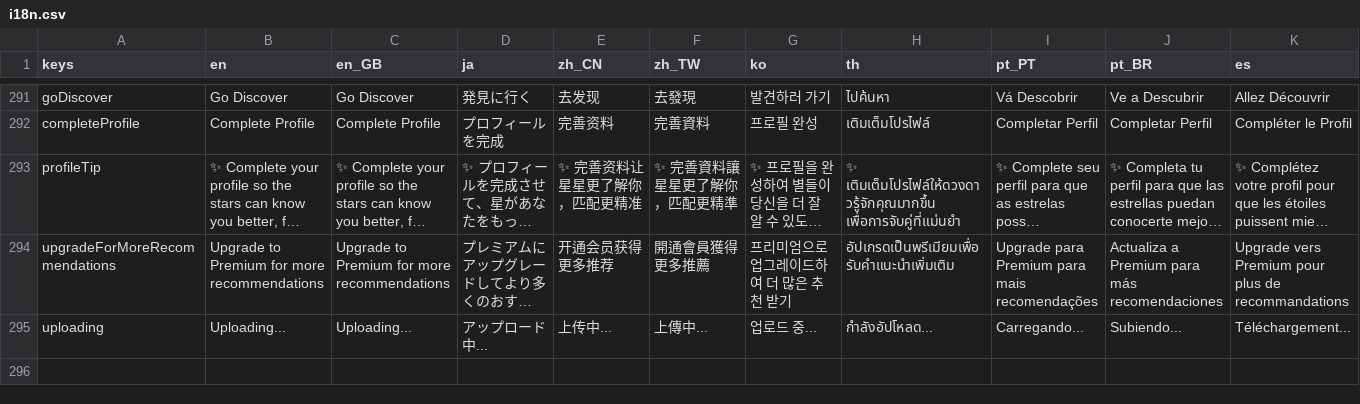
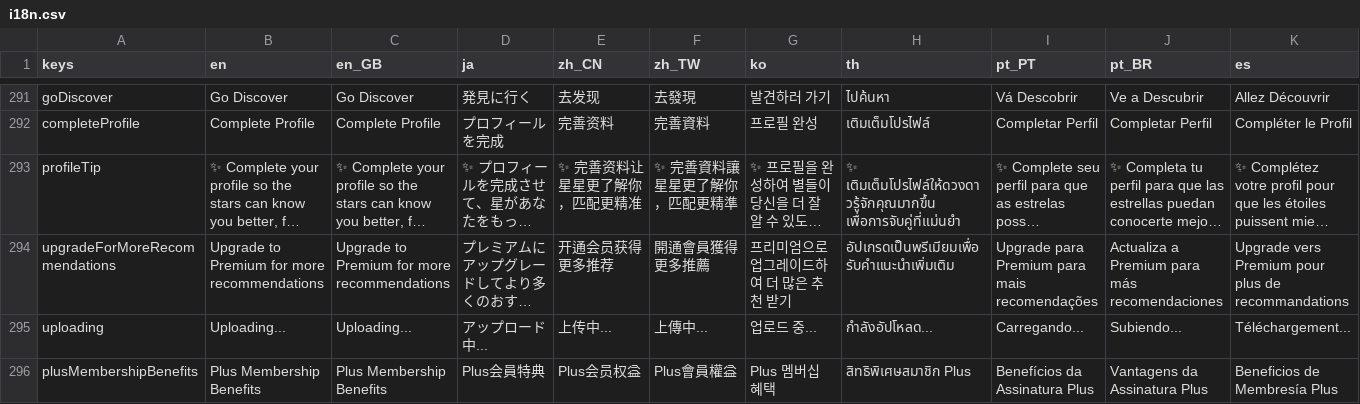
Before and after one commit to zhangyc/pixify-flutter, a CSV file: assets_dev/i18n.csv, drawn as a sheet; only a part is shown, gaps mark what is left out; long unchanged cells end in …; rows hold the shown columns only; the diff names each change by its address in the sheet, - before the commit and + after, or states it on an @@ line.

```diff
--- a/assets_dev/i18n.csv
+++ b/assets_dev/i18n.csv
+row 296: plusMembershipBenefits | Plus Membership Benefits | Plus Membership Benefits | Plus会員特典 | Plus会员权益 | Plus會員權益 | Plus 멤버십 혜택 | สิทธิพิเศษสมาชิก Plus | Benefícios da Assinatura Plus | Vantagens da Assinatura Plus | Beneficios de Membresía Plus
```
Also changed, not shown: 44 other files.
